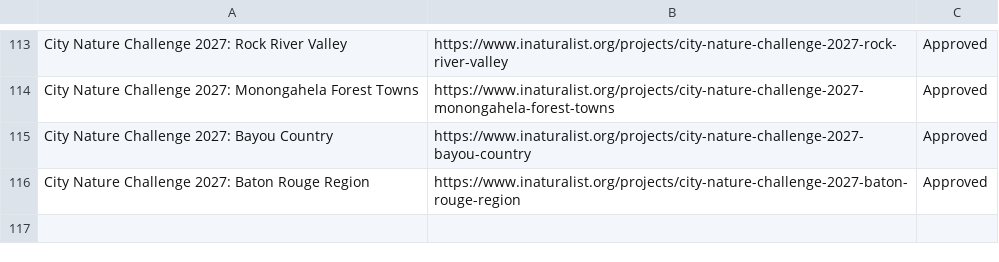
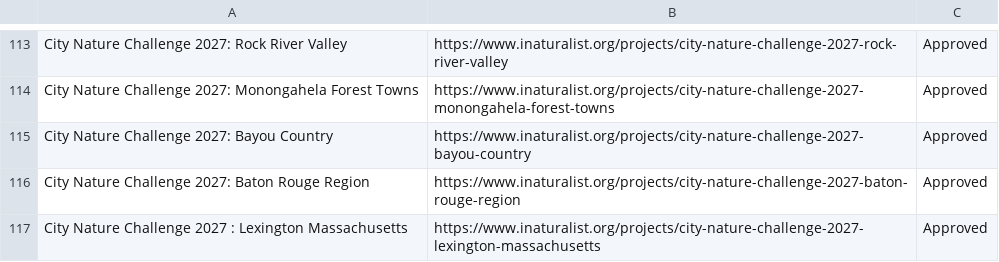
Before and after one commit to alisonkestrel22/cnc-boundary-checker, a CSV file: projects.csv, drawn as a sheet; only a part is shown, gaps mark what is left out; the diff names each change by its address in the sheet, - before the commit and + after, or states it on an @@ line.

Commit message:
Add City Nature Challenge 2027 : Lexington Massachusetts
Saved from the boundary check page by lbrody-cas.

```diff
--- a/projects.csv
+++ b/projects.csv
+row 117: City Nature Challenge 2027 : Lexington Massachusetts | https://www.inaturalist.org/projects/city-nature-challenge-2027-lexington-massachusetts | Approved
```
Also changed, not shown: 1 other file.
